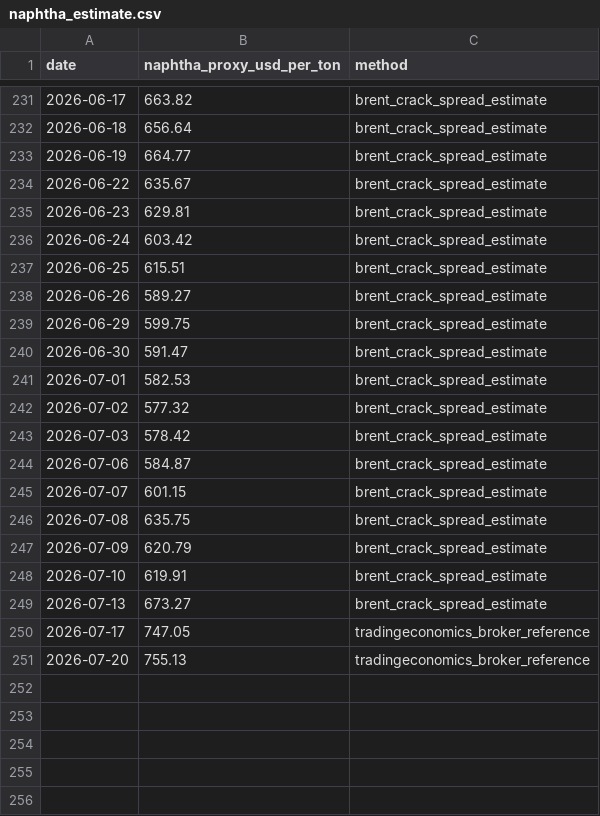
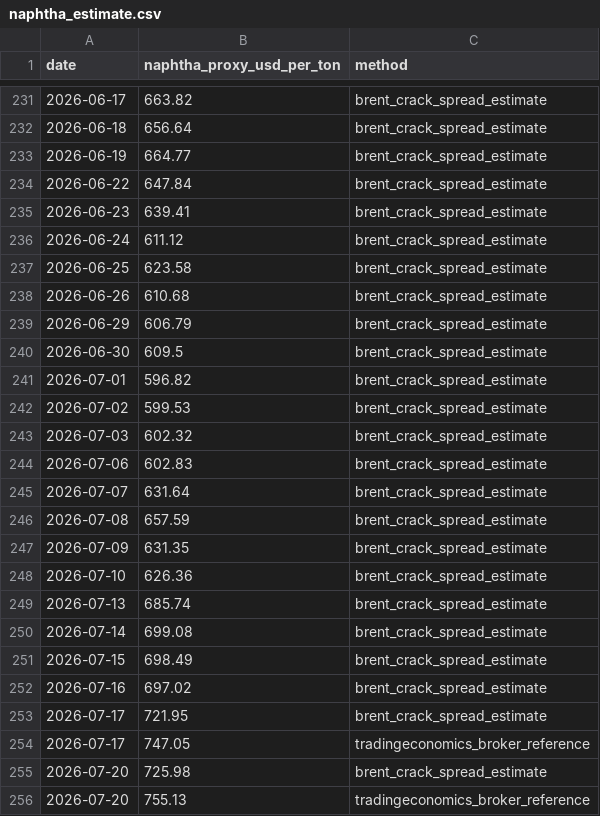
Before and after one commit to arshiamahant01-lgtm/polymer-dashboard, a CSV file: data/naphtha_estimate.csv, drawn as a sheet; only a part is shown, gaps mark what is left out.

```diff
--- a/data/naphtha_estimate.csv
+++ b/data/naphtha_estimate.csv
@@ -233,19 +233,24 @@ date,naphtha_proxy_usd_per_ton,method
 2026-06-19,664.77,brent_crack_spread_estimate
-2026-06-22,635.67,brent_crack_spread_estimate
-2026-06-23,629.81,brent_crack_spread_estimate
-2026-06-24,603.42,brent_crack_spread_estimate
-2026-06-25,615.51,brent_crack_spread_estimate
-2026-06-26,589.27,brent_crack_spread_estimate
-2026-06-29,599.75,brent_crack_spread_estimate
-2026-06-30,591.47,brent_crack_spread_estimate
-2026-07-01,582.53,brent_crack_spread_estimate
-2026-07-02,577.32,brent_crack_spread_estimate
-2026-07-03,578.42,brent_crack_spread_estimate
-2026-07-06,584.87,brent_crack_spread_estimate
-2026-07-07,601.15,brent_crack_spread_estimate
-2026-07-08,635.75,brent_crack_spread_estimate
-2026-07-09,620.79,brent_crack_spread_estimate
-2026-07-10,619.91,brent_crack_spread_estimate
-2026-07-13,673.27,brent_crack_spread_estimate
+2026-06-22,647.84,brent_crack_spread_estimate
+2026-06-23,639.41,brent_crack_spread_estimate
+2026-06-24,611.12,brent_crack_spread_estimate
+2026-06-25,623.58,brent_crack_spread_estimate
+2026-06-26,610.68,brent_crack_spread_estimate
+2026-06-29,606.79,brent_crack_spread_estimate
+2026-06-30,609.5,brent_crack_spread_estimate
+2026-07-01,596.82,brent_crack_spread_estimate
+2026-07-02,599.53,brent_crack_spread_estimate
+2026-07-03,602.32,brent_crack_spread_estimate
+2026-07-06,602.83,brent_crack_spread_estimate
+2026-07-07,631.64,brent_crack_spread_estimate
+2026-07-08,657.59,brent_crack_spread_estimate
+2026-07-09,631.35,brent_crack_spread_estimate
+2026-07-10,626.36,brent_crack_spread_estimate
+2026-07-13,685.74,brent_crack_spread_estimate
+2026-07-14,699.08,brent_crack_spread_estimate
+2026-07-15,698.49,brent_crack_spread_estimate
+2026-07-16,697.02,brent_crack_spread_estimate
+2026-07-17,721.95,brent_crack_spread_estimate
 2026-07-17,747.05,tradingeconomics_broker_reference
+2026-07-20,725.98,brent_crack_spread_estimate
 2026-07-20,755.13,tradingeconomics_broker_reference
```
Also changed, not shown: 1 other file.
